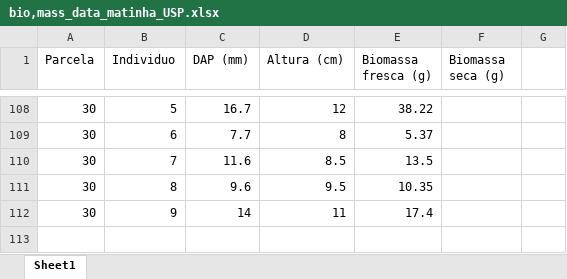
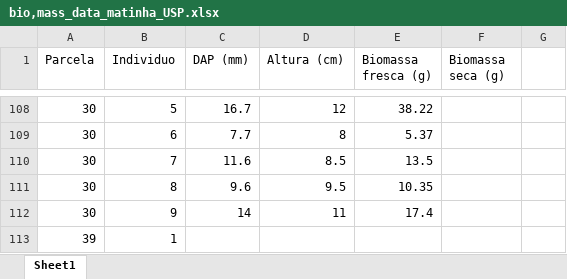
Before and after one commit to PedrMartins/palms_biomass, an Excel workbook: bio,mass_data_matinha_USP.xlsx, sheet Sheet1, drawn as a sheet; only a part is shown, gaps mark what is left out; values as stored, in another font and other column widths than the file's, no borders; the diff names each change by its address in the sheet, - before the commit and + after, or states it on an @@ line.

Commit message:
attempt 2

```diff
--- a/bio,mass_data_matinha_USP.xlsx (sheet Sheet1)
+++ b/bio,mass_data_matinha_USP.xlsx (sheet Sheet1)
+row 113: 39 | 1
```
